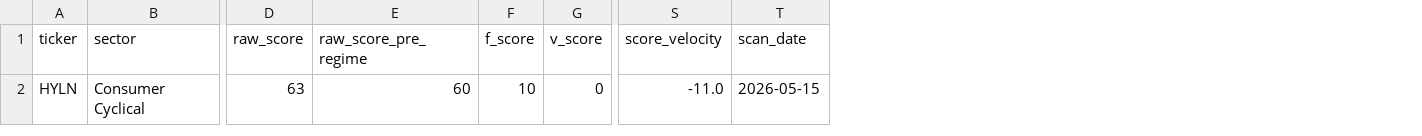
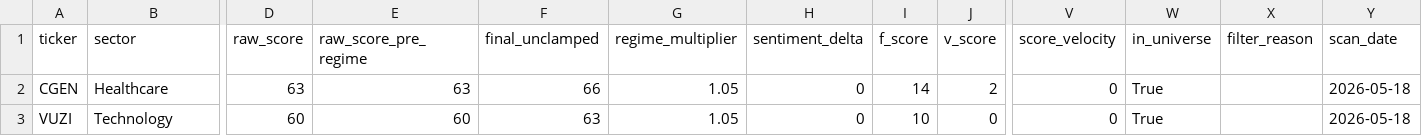
Before and after one commit to ChickenTenders2/argus, a CSV file: data/argus_results.csv, drawn as a sheet; only a part is shown, gaps mark what is left out; removed rows and columns are numbered as before the commit, all else as after; rows hold the shown columns only; the diff names each change by its address in the sheet, - before the commit and + after, or states it on an @@ line.

```diff
--- a/data/argus_results.csv
+++ b/data/argus_results.csv
+column F (final_unclamped), empty
+column G (regime_multiplier), empty
+column H (sentiment_delta), empty
+column W (in_universe), empty
+column X (filter_reason), empty
-row 2: HYLN | Consumer Cyclical | 63 | 60 | 10 | 0 | -11.0 | 2026-05-15
+row 2: CGEN | Healthcare | 63 | 63 | 66 | 1.05 | 0 | 14 | 2 | 0 | True |  | 2026-05-18
+row 3: VUZI | Technology | 60 | 60 | 63 | 1.05 | 0 | 10 | 0 | 0 | True |  | 2026-05-18
```
Also changed, not shown: data/argus_results_history.csv, 1 other file.
